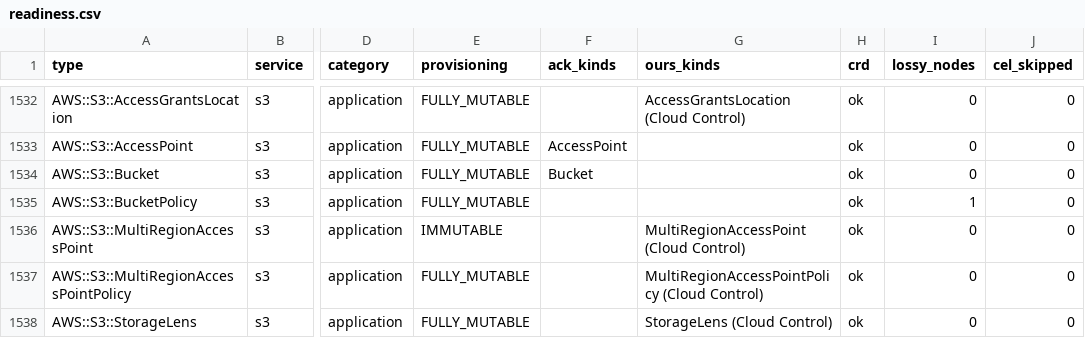
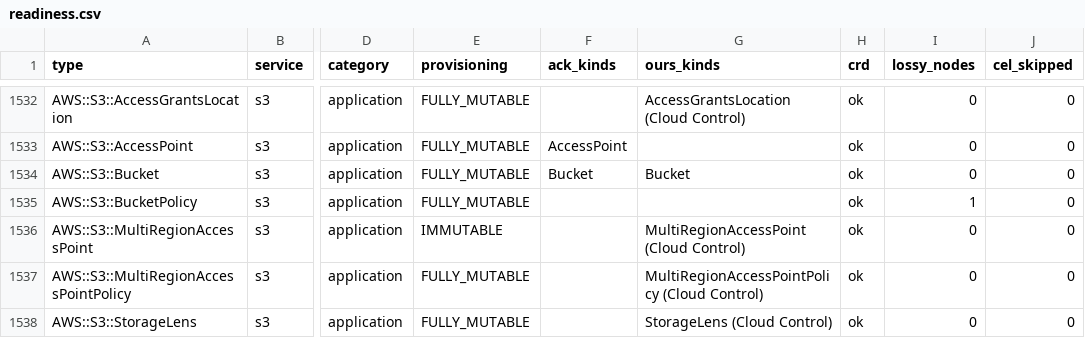
Before and after one commit to highfivelabs/ack-extensions, a CSV file: cloudcontrol/readiness.csv, drawn as a sheet; only a part is shown, gaps mark what is left out; the diff names each change by its address in the sheet, - before the commit and + after, or states it on an @@ line.

```diff
--- a/cloudcontrol/readiness.csv
+++ b/cloudcontrol/readiness.csv
-G1534 (ours_kinds): (empty)
+G1534 (ours_kinds): Bucket
```
